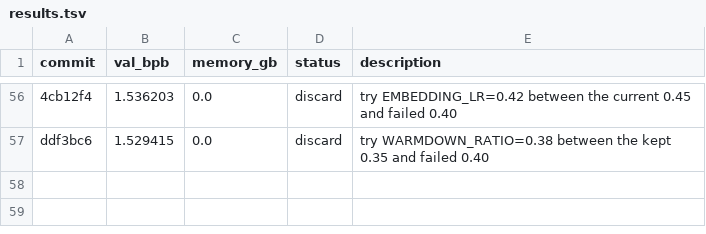
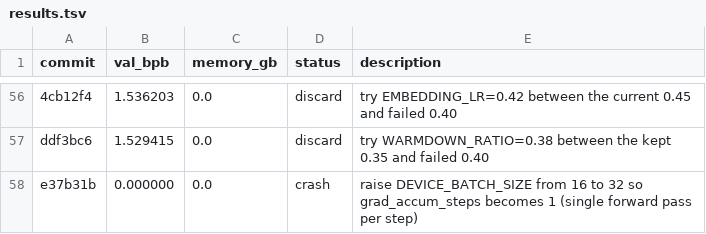
Before and after one commit to dicefuji/autoresearch-macos, a TSV file: results.tsv, drawn as a sheet; only a part is shown, gaps mark what is left out; the diff names each change by its address in the sheet, - before the commit and + after, or states it on an @@ line.

Commit message:
Log failed experiment: raise DEVICE_BATCH_SIZE from 16 to 32 so grad_accum_steps becomes 1 (single forward pass per step)

```diff
--- a/results.tsv
+++ b/results.tsv
+row 58: e37b31b | 0.000000 | 0.0 | crash | raise DEVICE_BATCH_SIZE from 16 to 32 so grad_accum_steps becomes 1 (single forward pass per step)
```
Also changed, not shown: 3 other files.
